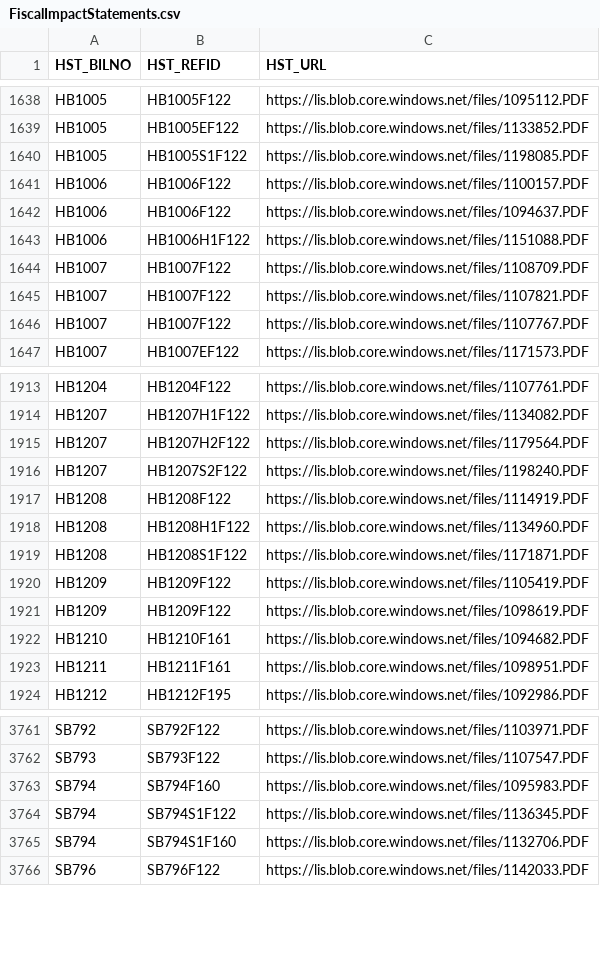
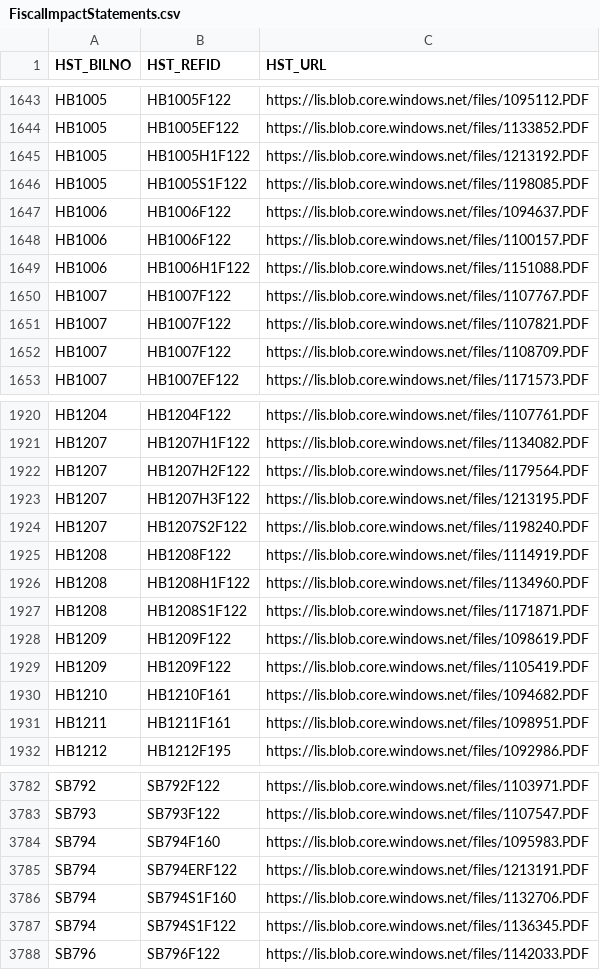
Before and after one commit to kyle-engler/va-legislature-datasette, a CSV file: va_legislature_datasette/lis_data/FiscalImpactStatements.csv, drawn as a sheet; only a part is shown, gaps mark what is left out; the diff covers the shown part only.

```diff
--- a/va_legislature_datasette/lis_data/FiscalImpactStatements.csv
+++ b/va_legislature_datasette/lis_data/FiscalImpactStatements.csv
@@ -1639,9 +1644,10 @@
 "HB1005","HB1005EF122","https://lis.blob.core.windows.net/files/1133852.PDF"
+"HB1005","HB1005H1F122","https://lis.blob.core.windows.net/files/1213192.PDF"
 "HB1005","HB1005S1F122","https://lis.blob.core.windows.net/files/1198085.PDF"
-"HB1006","HB1006F122","https://lis.blob.core.windows.net/files/1100157.PDF"
 "HB1006","HB1006F122","https://lis.blob.core.windows.net/files/1094637.PDF"
+"HB1006","HB1006F122","https://lis.blob.core.windows.net/files/1100157.PDF"
 "HB1006","HB1006H1F122","https://lis.blob.core.windows.net/files/1151088.PDF"
-"HB1007","HB1007F122","https://lis.blob.core.windows.net/files/1108709.PDF"
-"HB1007","HB1007F122","https://lis.blob.core.windows.net/files/1107821.PDF"
 "HB1007","HB1007F122","https://lis.blob.core.windows.net/files/1107767.PDF"
+"HB1007","HB1007F122","https://lis.blob.core.windows.net/files/1107821.PDF"
+"HB1007","HB1007F122","https://lis.blob.core.windows.net/files/1108709.PDF"
 "HB1007","HB1007EF122","https://lis.blob.core.windows.net/files/1171573.PDF"
@@ -1915,2 +1922,3 @@
 "HB1207","HB1207H2F122","https://lis.blob.core.windows.net/files/1179564.PDF"
+"HB1207","HB1207H3F122","https://lis.blob.core.windows.net/files/1213195.PDF"
 "HB1207","HB1207S2F122","https://lis.blob.core.windows.net/files/1198240.PDF"
@@ -1919,4 +1927,4 @@
 "HB1208","HB1208S1F122","https://lis.blob.core.windows.net/files/1171871.PDF"
-"HB1209","HB1209F122","https://lis.blob.core.windows.net/files/1105419.PDF"
 "HB1209","HB1209F122","https://lis.blob.core.windows.net/files/1098619.PDF"
+"HB1209","HB1209F122","https://lis.blob.core.windows.net/files/1105419.PDF"
 "HB1210","HB1210F161","https://lis.blob.core.windows.net/files/1094682.PDF"
@@ -3763,4 +3784,5 @@
 "SB794","SB794F160","https://lis.blob.core.windows.net/files/1095983.PDF"
-"SB794","SB794S1F122","https://lis.blob.core.windows.net/files/1136345.PDF"
+"SB794","SB794ERF122","https://lis.blob.core.windows.net/files/1213191.PDF"
 "SB794","SB794S1F160","https://lis.blob.core.windows.net/files/1132706.PDF"
+"SB794","SB794S1F122","https://lis.blob.core.windows.net/files/1136345.PDF"
 "SB796","SB796F122","https://lis.blob.core.windows.net/files/1142033.PDF"
```
Also changed, not shown: 20 added rows and 120 moved rows elsewhere in this file, 3 other files.
